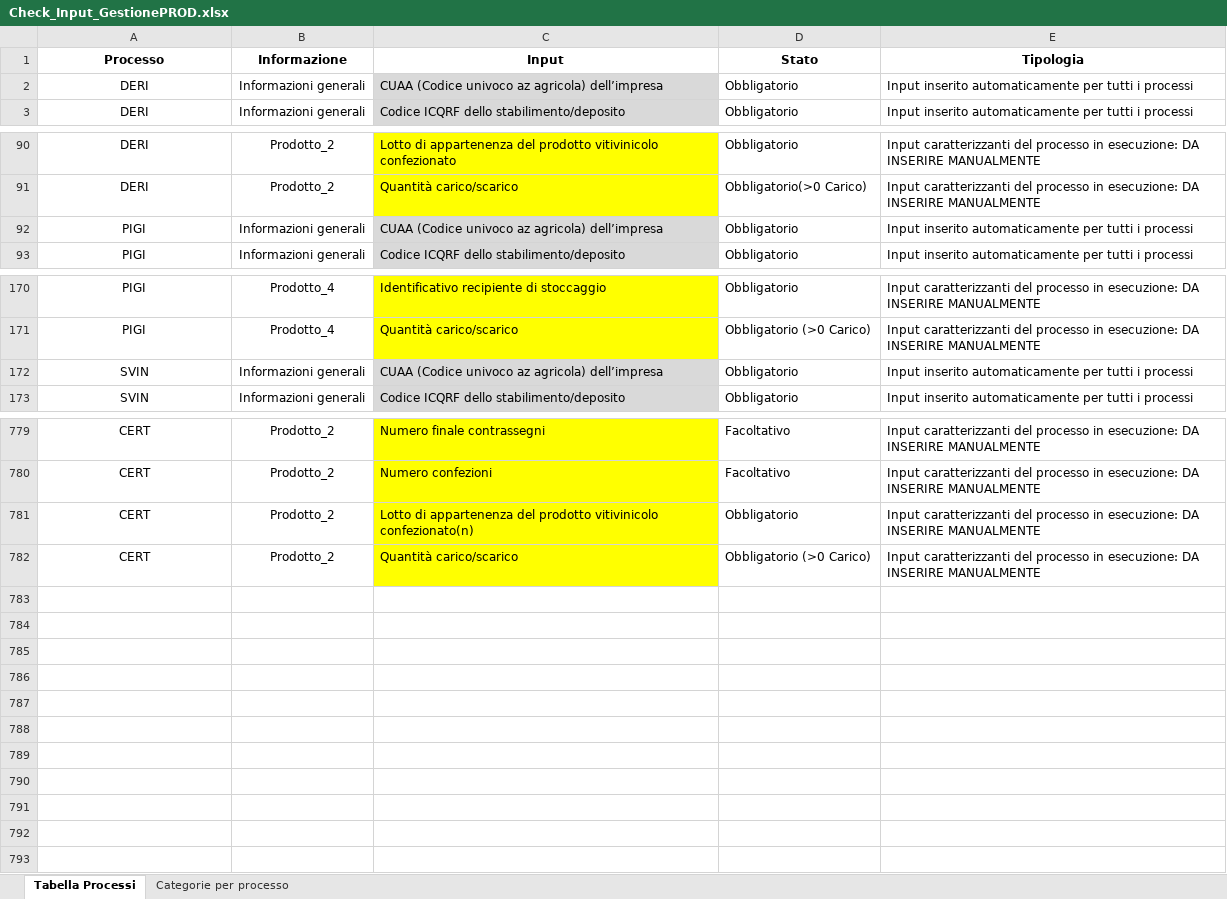
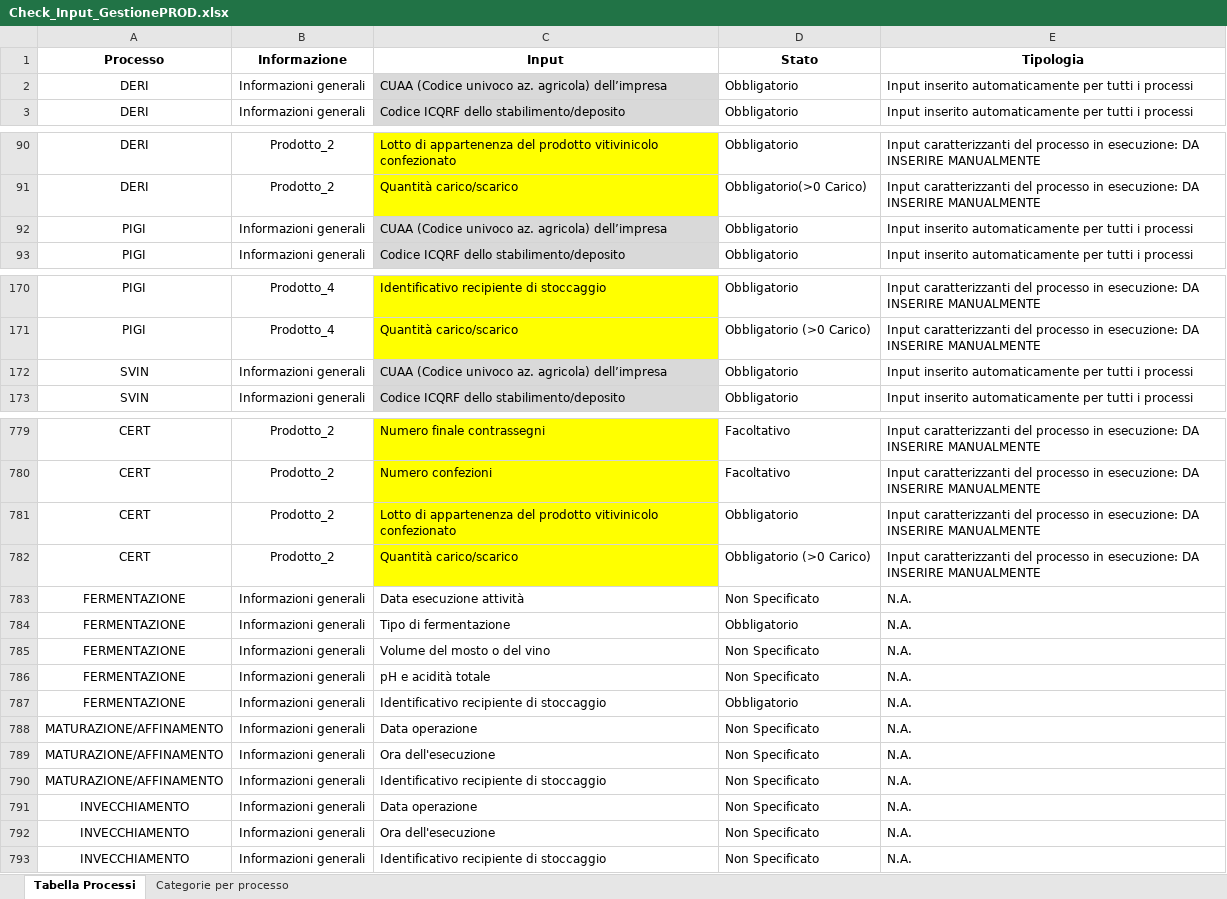
Before and after one commit to Genny995/Flusso_Gestione_Prod, an Excel workbook: Check_Input_GestionePROD.xlsx, sheet Tabella Processi, drawn as a sheet; only a part is shown, gaps mark what is left out; values as stored, in another font and other column widths than the file's, no borders; the diff covers the shown part only; the diff names each change by its address in the sheet, - before the commit and + after, or states it on an @@ line.

```diff
--- a/Check_Input_GestionePROD.xlsx (sheet Tabella Processi)
+++ b/Check_Input_GestionePROD.xlsx (sheet Tabella Processi)
-C2 (Input): …(Codice univoco az agricola) dell’impresa
+C2 (Input): …(Codice univoco az. agricola) dell’impresa
-C92 (Input): …(Codice univoco az agricola) dell’impresa
+C92 (Input): …(Codice univoco az. agricola) dell’impresa
-C172 (Input): …(Codice univoco az agricola) dell’impresa
+C172 (Input): …(Codice univoco az. agricola) dell’impresa
-C781 (Input): …prodotto vitivinicolo confezionato(n)
+C781 (Input): …prodotto vitivinicolo confezionato
+row 783: FERMENTAZIONE | Informazioni generali | Data esecuzione attività | Non Specificato | N.A.
+row 784: FERMENTAZIONE | Informazioni generali | Tipo di fermentazione | Obbligatorio | N.A.
+row 785: FERMENTAZIONE | Informazioni generali | Volume del mosto o del vino | Non Specificato | N.A.
+row 786: FERMENTAZIONE | Informazioni generali | pH e acidità totale | Non Specificato | N.A.
+row 787: FERMENTAZIONE | Informazioni generali | Identificativo recipiente di stoccaggio | Obbligatorio | N.A.
+row 788: MATURAZIONE/AFFINAMENTO | Informazioni generali | Data operazione | Non Specificato | N.A.
+row 789: MATURAZIONE/AFFINAMENTO | Informazioni generali | Ora dell'esecuzione | Non Specificato | N.A.
+row 790: MATURAZIONE/AFFINAMENTO | Informazioni generali | Identificativo recipiente di stoccaggio | Non Specificato | N.A.
+row 791: INVECCHIAMENTO | Informazioni generali | Data operazione | Non Specificato | N.A.
+row 792: INVECCHIAMENTO | Informazioni generali | Ora dell'esecuzione | Non Specificato | N.A.
+row 793: INVECCHIAMENTO | Informazioni generali | Identificativo recipiente di stoccaggio | Non Specificato | N.A.
```
Also changed, not shown: 5 edited cells elsewhere in this sheet, sheet Categorie per processo, 1 other file.
